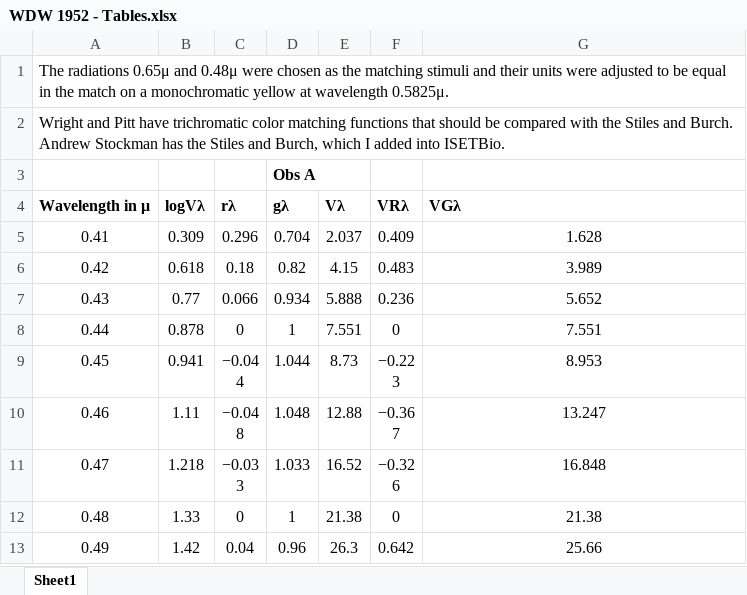
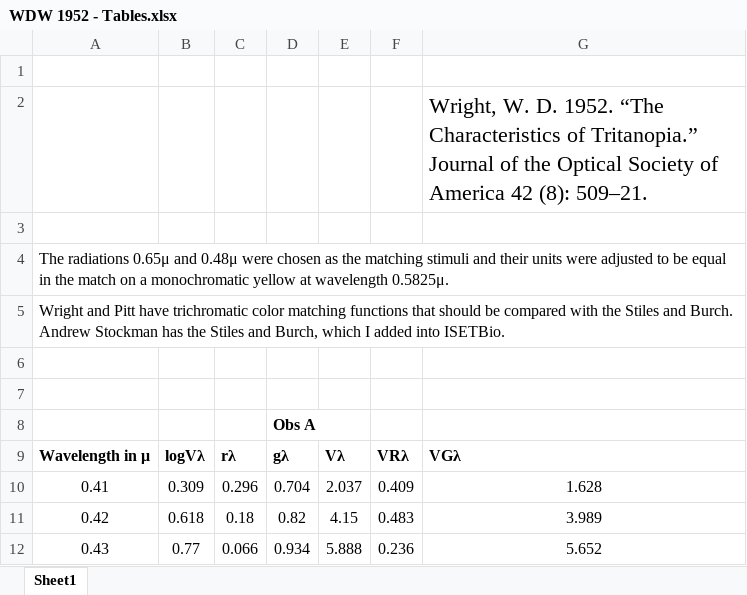
Before and after one commit to isetbio/isetfundamentals, an Excel workbook: data/wdw/WDW 1952 - Tables.xlsx, sheet Sheet1, drawn as a sheet; only a part is shown; the shorter side is filled out with more unchanged rows; values as stored, in another font and other column widths than the file's, no borders; charts and pictures not drawn; the diff names each change by its address in the sheet, - before the commit and + after, or states it on an @@ line.

```diff
--- a/data/wdw/WDW 1952 - Tables.xlsx (sheet Sheet1)
+++ b/data/wdw/WDW 1952 - Tables.xlsx (sheet Sheet1)
+row 1: (empty)
+row 2:  |  |  |  |  |  | Wright, W. D. 1952. “The Characteristics of Tritanopia.” Journal of the Optical Society of America 42 (8): 509–21.
+row 3: (empty)
+row 6: (empty)
+row 7: (empty)
```
Also changed, not shown: charts or pictures, data/wdw/Foveal Tritanopia.xlsx, data/wdw/WDW 1952 Table II.xlsx.
